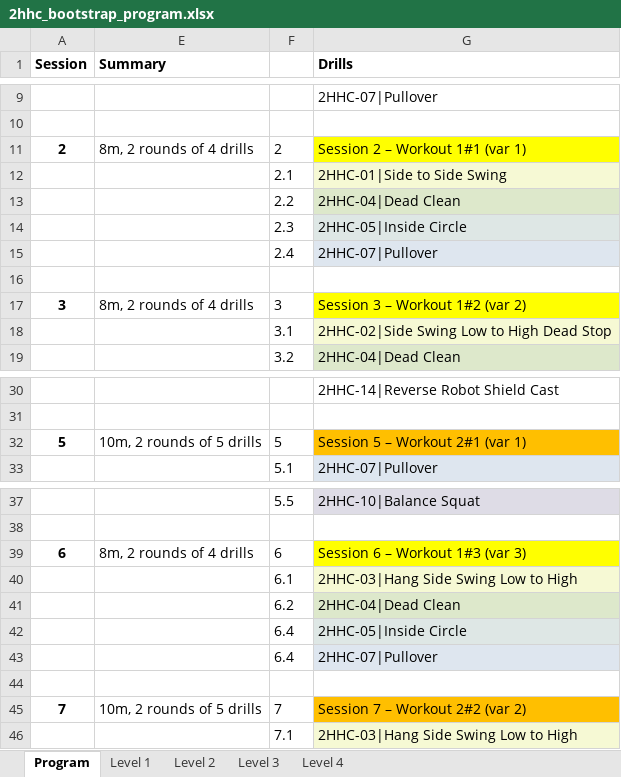
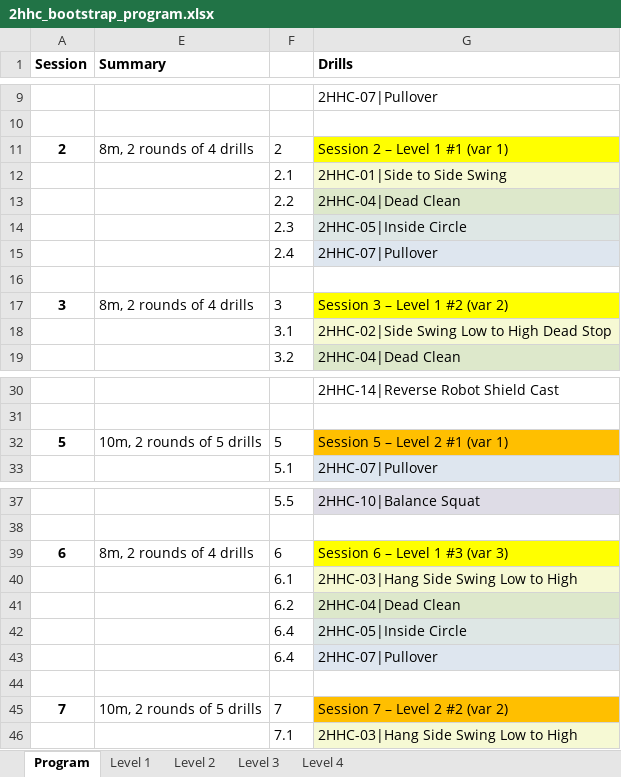
Before and after one commit to dznz/wildman-skill-trees, an Excel workbook: src/hc/2hhc_bootstrap_program.xlsx, sheet Program, drawn as a sheet; only a part is shown, gaps mark what is left out; values as stored, in another font and other column widths than the file's, no borders; charts and pictures not drawn; the diff covers the shown part only; the diff names each change by its address in the sheet, - before the commit and + after, or states it on an @@ line.

Commit message:
fix(2hhc_bootstrap_program): gsheets-compatibility
The CONCAT() function in gsheets only allows two values to be joined
together, but TEXTJOIN() seems to be the same across the different
spreadsheets, so I've switched the session title formula to that.

```diff
--- a/src/hc/2hhc_bootstrap_program.xlsx (sheet Program)
+++ b/src/hc/2hhc_bootstrap_program.xlsx (sheet Program)
-G11 (Drills): Session 2 – Workout 1#1 (var 1)
+G11 (Drills): Session 2 – Level 1 #1 (var 1)
-G17 (Drills): Session 3 – Workout 1#2 (var 2)
+G17 (Drills): Session 3 – Level 1 #2 (var 2)
-G32 (Drills): Session 5 – Workout 2#1 (var 1)
+G32 (Drills): Session 5 – Level 2 #1 (var 1)
-G39 (Drills): Session 6 – Workout 1#3 (var 3)
+G39 (Drills): Session 6 – Level 1 #3 (var 3)
-G45 (Drills): Session 7 – Workout 2#2 (var 2)
+G45 (Drills): Session 7 – Level 2 #2 (var 2)
```
Also changed, not shown: 14 edited cells elsewhere in this sheet.
